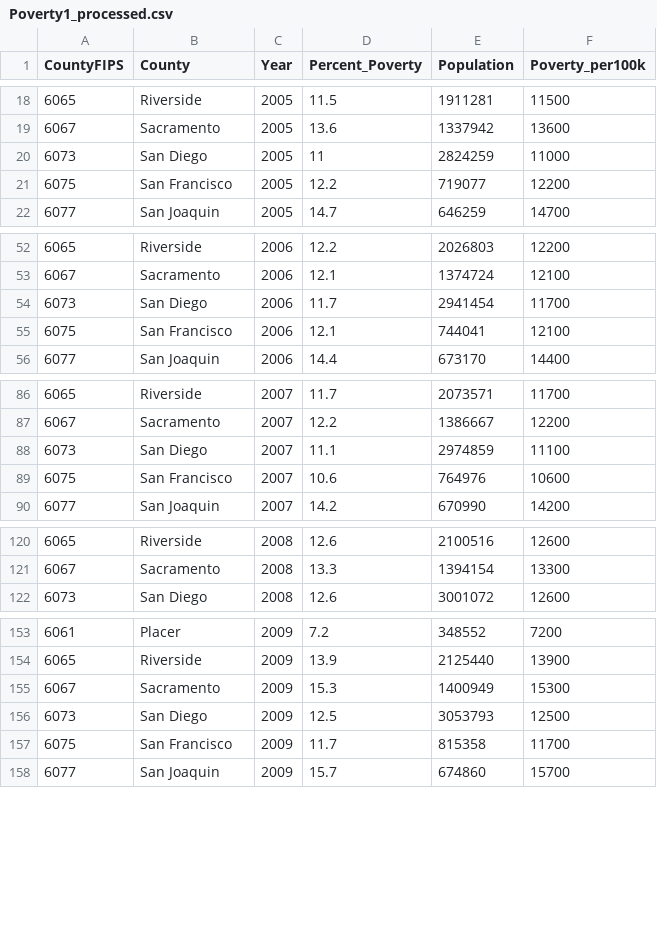
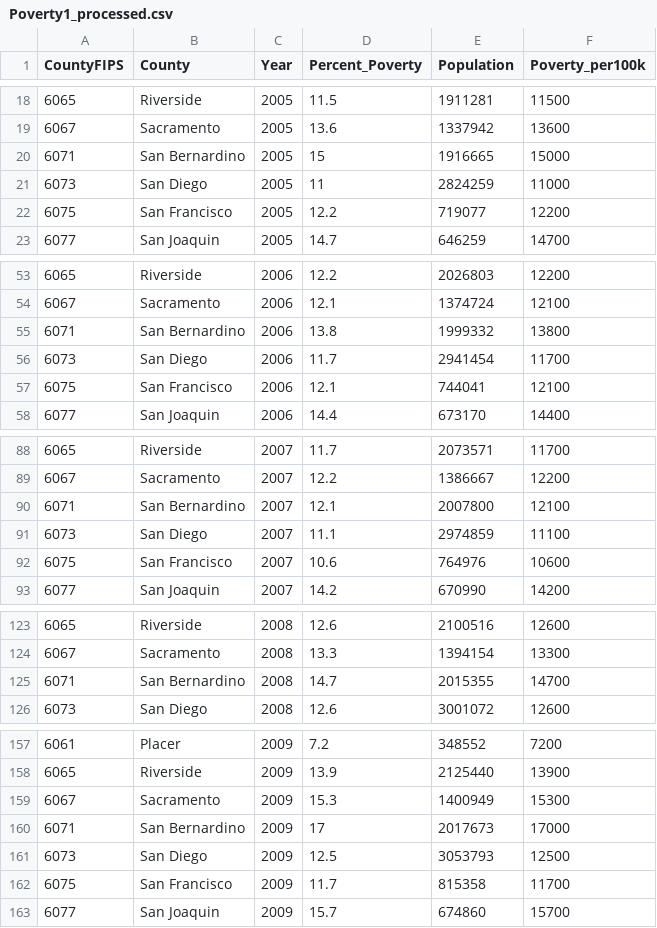
Before and after one commit to emkuhlmann/KuhlmannGoodShahidCloer_ENV872_EDE_FinalProject, a CSV file: Data/Processed/Poverty1_processed.csv, drawn as a sheet; only a part is shown, gaps mark what is left out; the diff covers the shown part only; the diff names each change by its address in the sheet, - before the commit and + after, or states it on an @@ line.

Commit message:
Add files via upload

```diff
--- a/Data/Processed/Poverty1_processed.csv
+++ b/Data/Processed/Poverty1_processed.csv
+row 20: 6071 | San Bernardino | 2005 | 15 | 1916665 | 15000
+row 55: 6071 | San Bernardino | 2006 | 13.8 | 1999332 | 13800
+row 90: 6071 | San Bernardino | 2007 | 12.1 | 2007800 | 12100
+row 125: 6071 | San Bernardino | 2008 | 14.7 | 2015355 | 14700
+row 160: 6071 | San Bernardino | 2009 | 17 | 2017673 | 17000
```
Also changed, not shown: 10 added rows elsewhere in this file.
